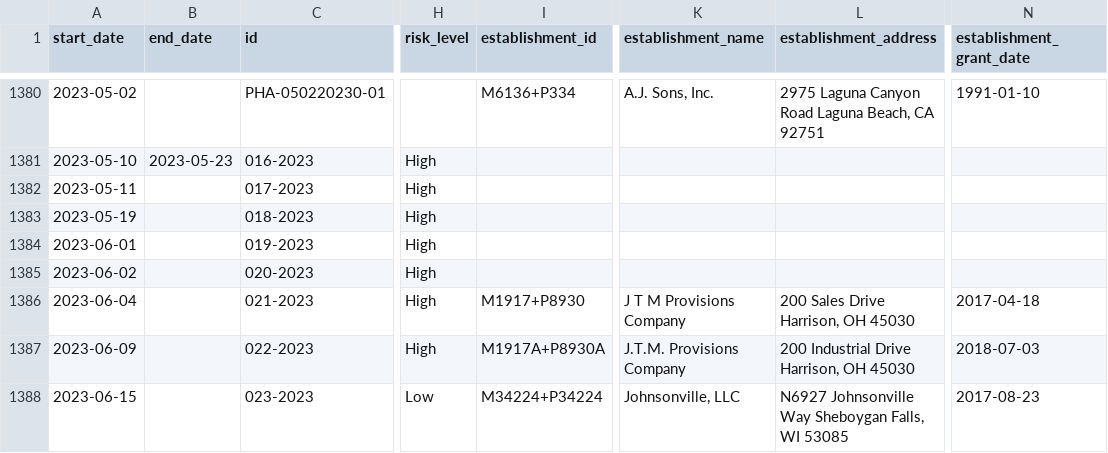
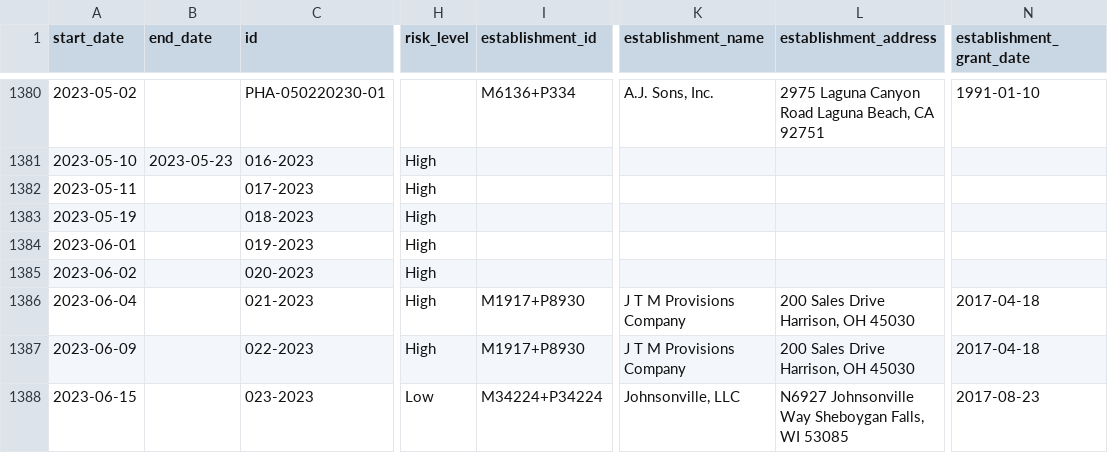
Before and after one commit to harrisj/food-recalls-actions, a CSV file: usda/recalls.csv, drawn as a sheet; only a part is shown, gaps mark what is left out; the diff names each change by its address in the sheet, - before the commit and + after, or states it on an @@ line.

```diff
--- a/usda/recalls.csv
+++ b/usda/recalls.csv
-I1387 (establishment_id): M1917A+P8930A
+I1387 (establishment_id): M1917+P8930
-K1387 (establishment_name): J.T.M. Provisions Company
+K1387 (establishment_name): J T M Provisions Company
-L1387 (establishment_address): 200 Industrial Drive Harrison, OH 45030
+L1387 (establishment_address): 200 Sales Drive Harrison, OH 45030
-N1387 (establishment_grant_date): 2018-07-03
+N1387 (establishment_grant_date): 2017-04-18
```
Also changed, not shown: 9 other files.
